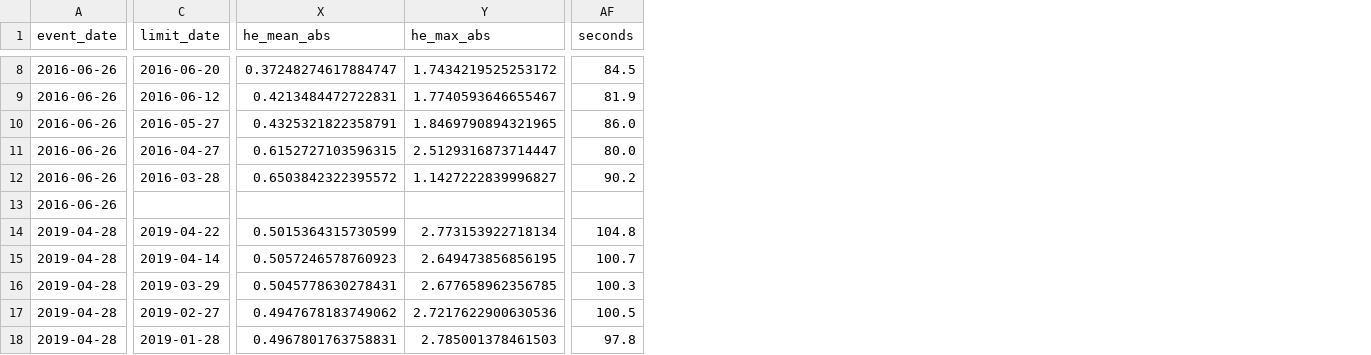
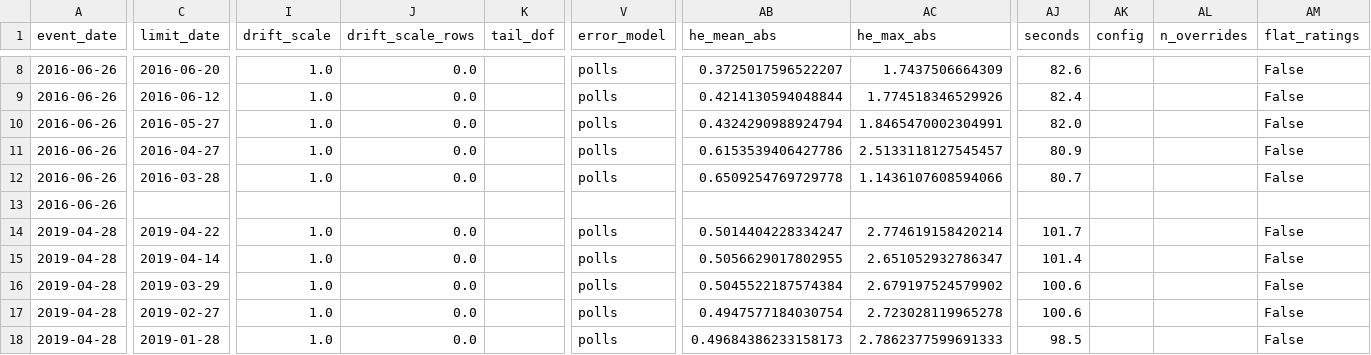
Before and after one commit to luissancho/elections-model, a CSV file: backtest/results/meta.csv, drawn as a sheet; only a part is shown, gaps mark what is left out; addresses are those after the commit; the diff covers the shown part only; the diff names each change by its address in the sheet, - before the commit and + after, or states it on an @@ line.

```diff
--- a/backtest/results/meta.csv
+++ b/backtest/results/meta.csv
+column I (drift_scale), rows 8-18: 1.0 | 1.0 | 1.0 | 1.0 | 1.0 |  | 1.0 | 1.0 | 1.0 | 1.0 | 1.0
+column J (drift_scale_rows), rows 8-18: 0.0 | 0.0 | 0.0 | 0.0 | 0.0 |  | 0.0 | 0.0 | 0.0 | 0.0 | 0.0
+column K (tail_dof), empty
+column V (error_model), rows 8-18: polls | polls | polls | polls | polls |  | polls | polls | polls | polls | polls
+column AK (config), empty
+column AL (n_overrides), empty
+column AM (flat_ratings), rows 8-18: False | False | False | False | False |  | False | False | False | False | False
-AB8 (he_mean_abs): 0.37248274617884747
+AB8 (he_mean_abs): 0.3725017596522207
-AC8 (he_max_abs): 1.7434219525253172
+AC8 (he_max_abs): 1.7437506664309
-AJ8 (seconds): 84.5
+AJ8 (seconds): 82.6
-AB9 (he_mean_abs): 0.4213484472722831
+AB9 (he_mean_abs): 0.4214130594048844
-AC9 (he_max_abs): 1.7740593646655467
+AC9 (he_max_abs): 1.774518346529926
-AJ9 (seconds): 81.9
+AJ9 (seconds): 82.4
-AB10 (he_mean_abs): 0.4325321822358791
+AB10 (he_mean_abs): 0.4324290988924794
-AC10 (he_max_abs): 1.8469790894321965
+AC10 (he_max_abs): 1.8465470002304991
-AJ10 (seconds): 86.0
+AJ10 (seconds): 82.0
-AB11 (he_mean_abs): 0.6152727103596315
+AB11 (he_mean_abs): 0.6153539406427786
-AC11 (he_max_abs): 2.5129316873714447
+AC11 (he_max_abs): 2.5133118127545457
-AJ11 (seconds): 80.0
+AJ11 (seconds): 80.9
-AB12 (he_mean_abs): 0.6503842322395572
+AB12 (he_mean_abs): 0.6509254769729778
-AC12 (he_max_abs): 1.1427222839996827
+AC12 (he_max_abs): 1.1436107608594066
-AJ12 (seconds): 90.2
+AJ12 (seconds): 80.7
-AB14 (he_mean_abs): 0.5015364315730599
+AB14 (he_mean_abs): 0.5014404228334247
-AC14 (he_max_abs): 2.773153922718134
+AC14 (he_max_abs): 2.774619158420214
-AJ14 (seconds): 104.8
+AJ14 (seconds): 101.7
-AB15 (he_mean_abs): 0.5057246578760923
+AB15 (he_mean_abs): 0.5056629017802955
-AC15 (he_max_abs): 2.649473856856195
+AC15 (he_max_abs): 2.651052932786347
-AJ15 (seconds): 100.7
+AJ15 (seconds): 101.4
-AB16 (he_mean_abs): 0.5045778630278431
+AB16 (he_mean_abs): 0.5045522187574384
-AC16 (he_max_abs): 2.677658962356785
+AC16 (he_max_abs): 2.679197524579902
-AJ16 (seconds): 100.3
+AJ16 (seconds): 100.6
-AB17 (he_mean_abs): 0.4947678183749062
+AB17 (he_mean_abs): 0.4947577184030754
-AC17 (he_max_abs): 2.7217622900630536
+AC17 (he_max_abs): 2.723028119965278
-AJ17 (seconds): 100.5
+AJ17 (seconds): 100.6
-AB18 (he_mean_abs): 0.4967801763758831
+AB18 (he_mean_abs): 0.49684386233158173
-AC18 (he_max_abs): 2.785001378461503
+AC18 (he_max_abs): 2.7862377599691333
-AJ18 (seconds): 97.8
+AJ18 (seconds): 98.5
```
Also changed, not shown: 1 added column and 59 edited cells elsewhere in this file, backtest/results/blocks.csv, backtest/results/calibration.csv, 7 other files.
